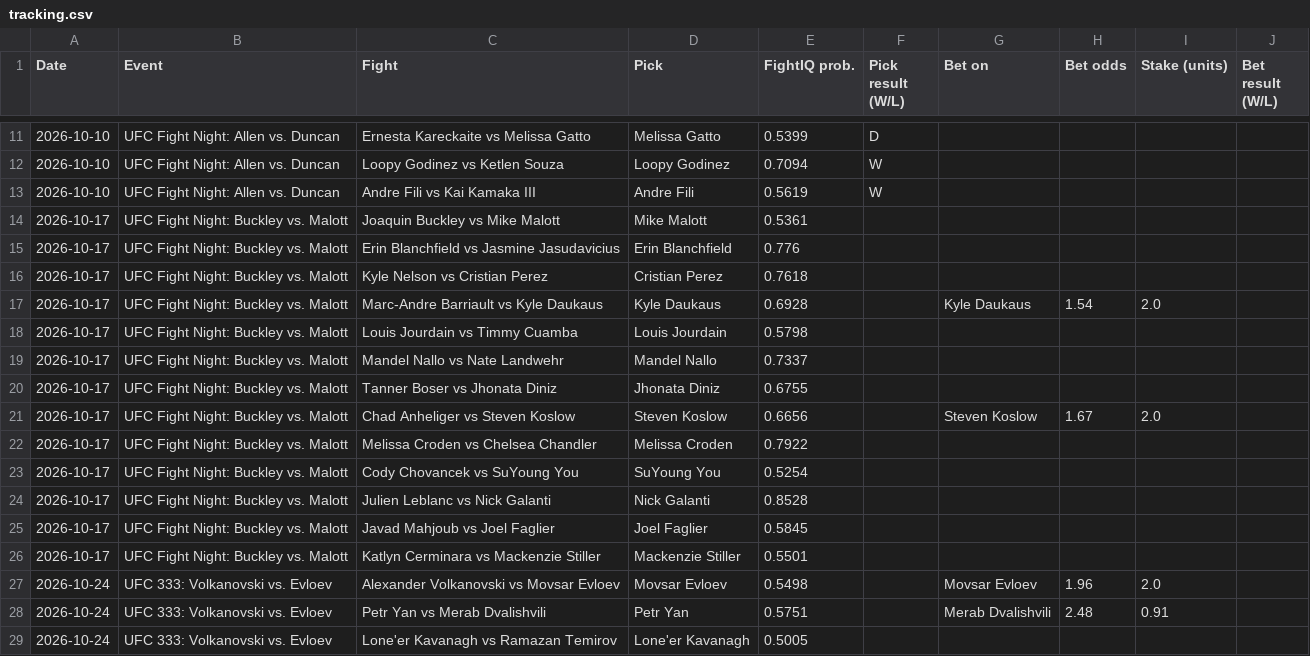
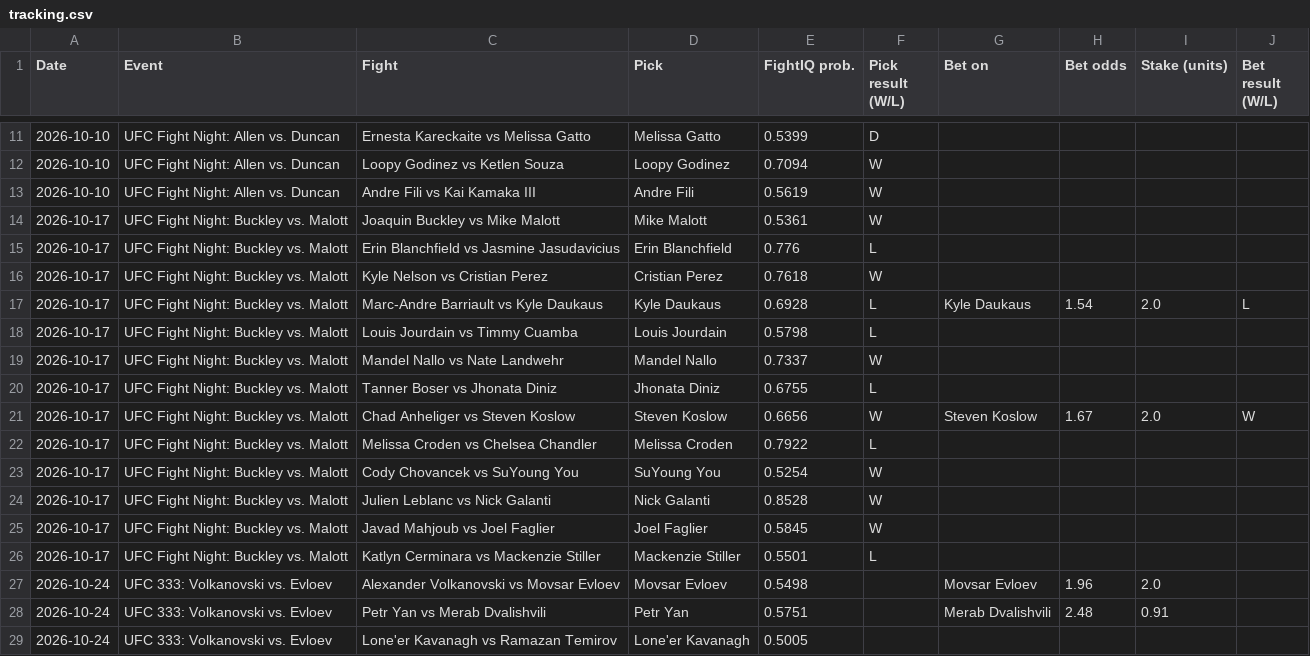
Before and after one commit to johnthewizwe23/FightIQ, a CSV file: site_data/tracking.csv, drawn as a sheet; only a part is shown, gaps mark what is left out.

Commit message:
FightIQ update 2026-10-18 18:39 UTC

```diff
--- a/site_data/tracking.csv
+++ b/site_data/tracking.csv
@@ -13,15 +13,15 @@ Date,Event,Fight,Pick,FightIQ prob.,Pick result (W/L),Bet on,Bet odds,Stake (uni
 2026-10-10,UFC Fight Night: Allen vs. Duncan,Andre Fili vs Kai Kamaka III,Andre Fili,0.5619,W,,,,
-2026-10-17,UFC Fight Night: Buckley vs. Malott,Joaquin Buckley vs Mike Malott,Mike Malott,0.5361,,,,,
-2026-10-17,UFC Fight Night: Buckley vs. Malott,Erin Blanchfield vs Jasmine Jasudavicius,Erin Blanchfield,0.776,,,,,
-2026-10-17,UFC Fight Night: Buckley vs. Malott,Kyle Nelson vs Cristian Perez,Cristian Perez,0.7618,,,,,
-2026-10-17,UFC Fight Night: Buckley vs. Malott,Marc-Andre Barriault vs Kyle Daukaus,Kyle Daukaus,0.6928,,Kyle Daukaus,1.54,2.0,
-2026-10-17,UFC Fight Night: Buckley vs. Malott,Louis Jourdain vs Timmy Cuamba,Louis Jourdain,0.5798,,,,,
-2026-10-17,UFC Fight Night: Buckley vs. Malott,Mandel Nallo vs Nate Landwehr,Mandel Nallo,0.7337,,,,,
-2026-10-17,UFC Fight Night: Buckley vs. Malott,Tanner Boser vs Jhonata Diniz,Jhonata Diniz,0.6755,,,,,
-2026-10-17,UFC Fight Night: Buckley vs. Malott,Chad Anheliger vs Steven Koslow,Steven Koslow,0.6656,,Steven Koslow,1.67,2.0,
-2026-10-17,UFC Fight Night: Buckley vs. Malott,Melissa Croden vs Chelsea Chandler,Melissa Croden,0.7922,,,,,
-2026-10-17,UFC Fight Night: Buckley vs. Malott,Cody Chovancek vs SuYoung You,SuYoung You,0.5254,,,,,
-2026-10-17,UFC Fight Night: Buckley vs. Malott,Julien Leblanc vs Nick Galanti,Nick Galanti,0.8528,,,,,
-2026-10-17,UFC Fight Night: Buckley vs. Malott,Javad Mahjoub vs Joel Faglier,Joel Faglier,0.5845,,,,,
-2026-10-17,UFC Fight Night: Buckley vs. Malott,Katlyn Cerminara vs Mackenzie Stiller,Mackenzie Stiller,0.5501,,,,,
+2026-10-17,UFC Fight Night: Buckley vs. Malott,Joaquin Buckley vs Mike Malott,Mike Malott,0.5361,W,,,,
+2026-10-17,UFC Fight Night: Buckley vs. Malott,Erin Blanchfield vs Jasmine Jasudavicius,Erin Blanchfield,0.776,L,,,,
+2026-10-17,UFC Fight Night: Buckley vs. Malott,Kyle Nelson vs Cristian Perez,Cristian Perez,0.7618,W,,,,
+2026-10-17,UFC Fight Night: Buckley vs. Malott,Marc-Andre Barriault vs Kyle Daukaus,Kyle Daukaus,0.6928,L,Kyle Daukaus,1.54,2.0,L
+2026-10-17,UFC Fight Night: Buckley vs. Malott,Louis Jourdain vs Timmy Cuamba,Louis Jourdain,0.5798,L,,,,
+2026-10-17,UFC Fight Night: Buckley vs. Malott,Mandel Nallo vs Nate Landwehr,Mandel Nallo,0.7337,W,,,,
+2026-10-17,UFC Fight Night: Buckley vs. Malott,Tanner Boser vs Jhonata Diniz,Jhonata Diniz,0.6755,L,,,,
+2026-10-17,UFC Fight Night: Buckley vs. Malott,Chad Anheliger vs Steven Koslow,Steven Koslow,0.6656,W,Steven Koslow,1.67,2.0,W
+2026-10-17,UFC Fight Night: Buckley vs. Malott,Melissa Croden vs Chelsea Chandler,Melissa Croden,0.7922,L,,,,
+2026-10-17,UFC Fight Night: Buckley vs. Malott,Cody Chovancek vs SuYoung You,SuYoung You,0.5254,W,,,,
+2026-10-17,UFC Fight Night: Buckley vs. Malott,Julien Leblanc vs Nick Galanti,Nick Galanti,0.8528,W,,,,
+2026-10-17,UFC Fight Night: Buckley vs. Malott,Javad Mahjoub vs Joel Faglier,Joel Faglier,0.5845,W,,,,
+2026-10-17,UFC Fight Night: Buckley vs. Malott,Katlyn Cerminara vs Mackenzie Stiller,Mackenzie Stiller,0.5501,L,,,,
 2026-10-24,UFC 333: Volkanovski vs. Evloev,Alexander Volkanovski vs Movsar Evloev,Movsar Evloev,0.5498,,Movsar Evloev,1.96,2.0,
```
Also changed, not shown: 5 other files.
